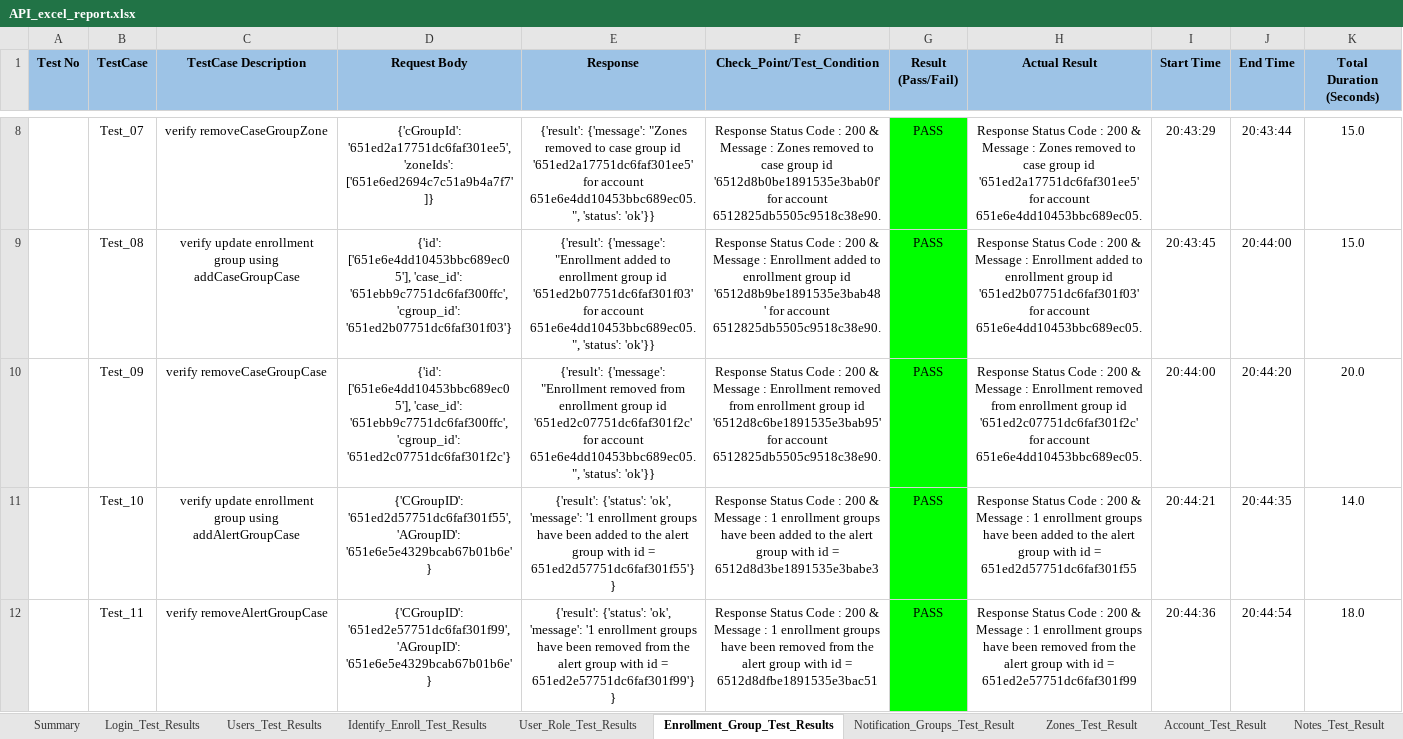
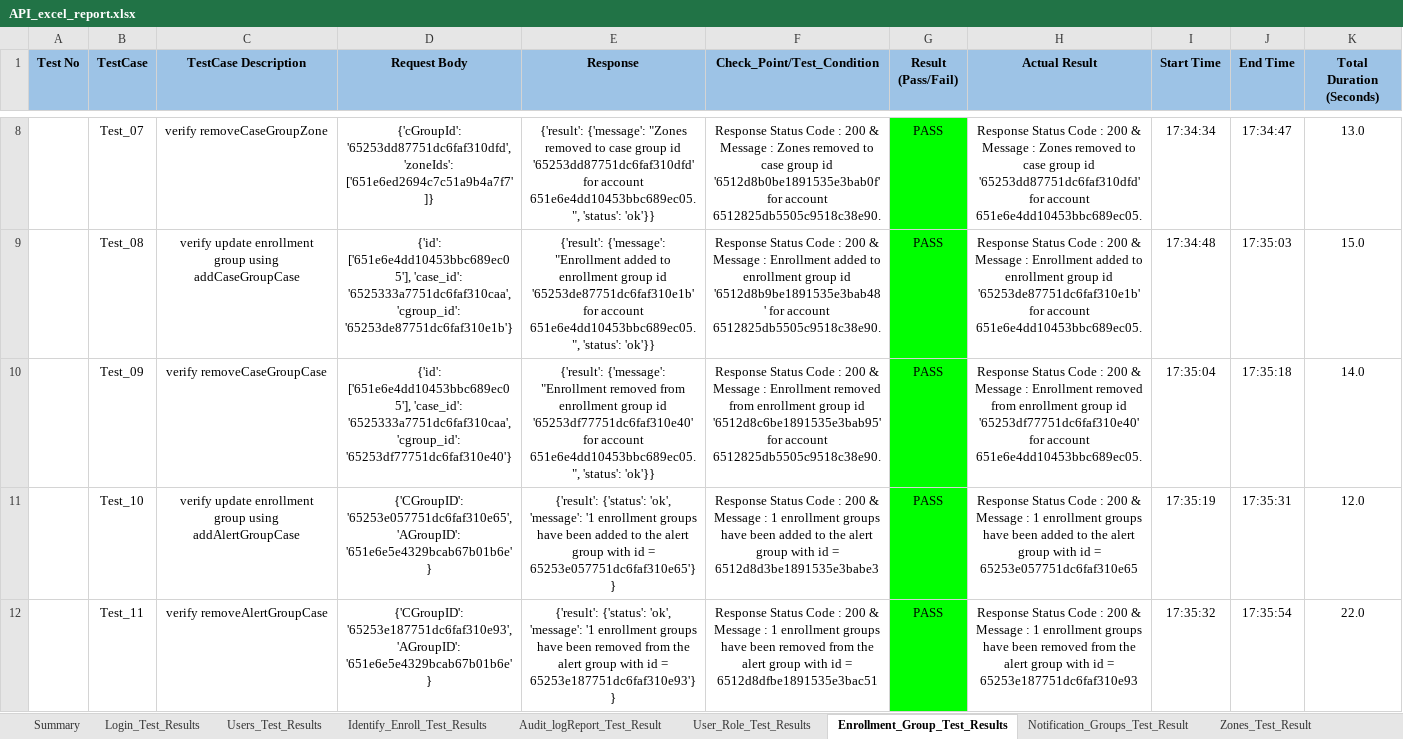
Before and after one commit to shubhampro123/FaceFirst_API_Famework, an Excel workbook: Reports/API_Excel_Report/API_excel_report.xlsx, sheet Enrollment_Group_Test_Results, drawn as a sheet; only a part is shown, gaps mark what is left out; values as stored, in another font and other column widths than the file's, no borders; the diff covers the shown part only; the diff names each change by its address in the sheet, - before the commit and + after, or states it on an @@ line.

```diff
--- a/Reports/API_Excel_Report/API_excel_report.xlsx (sheet Enrollment_Group_Test_Results)
+++ b/Reports/API_Excel_Report/API_excel_report.xlsx (sheet Enrollment_Group_Test_Results)
+sheet tab: Audit_logReport_Test_Result
-D8 (Request Body): {'cGroupId': '651ed2a17751dc6faf301ee5', 'zoneIds': ['651e6ed2694c7c51a9b4a7f7']}
+D8 (Request Body): {'cGroupId': '65253dd87751dc6faf310dfd', 'zoneIds': ['651e6ed2694c7c51a9b4a7f7']}
-E8 (Response): …group id '651ed2a17751dc6faf301ee5' for account…
+E8 (Response): …group id '65253dd87751dc6faf310dfd' for account…
-H8 (Actual Result): …group id '651ed2a17751dc6faf301ee5' for account…
+H8 (Actual Result): …group id '65253dd87751dc6faf310dfd' for account…
-I8 (Start Time): 20:43:29
+I8 (Start Time): 17:34:34
-J8 (End Time): 20:43:44
+J8 (End Time): 17:34:47
-K8 (Total Duration (Seconds)): 15.0
+K8 (Total Duration (Seconds)): 13.0
-D9 (Request Body): …['651e6e4dd10453bbc689ec05'], 'case_id': '651ebb9c7751dc6faf300ffc', 'cgroup_id': '651ed2b07751dc6faf301f03'}
+D9 (Request Body): …['651e6e4dd10453bbc689ec05'], 'case_id': '6525333a7751dc6faf310caa', 'cgroup_id': '65253de87751dc6faf310e1b'}
-E9 (Response): …group id '651ed2b07751dc6faf301f03' for account…
+E9 (Response): …group id '65253de87751dc6faf310e1b' for account…
-H9 (Actual Result): …group id '651ed2b07751dc6faf301f03' for account…
+H9 (Actual Result): …group id '65253de87751dc6faf310e1b' for account…
-I9 (Start Time): 20:43:45
+I9 (Start Time): 17:34:48
-J9 (End Time): 20:44:00
+J9 (End Time): 17:35:03
-D10 (Request Body): …['651e6e4dd10453bbc689ec05'], 'case_id': '651ebb9c7751dc6faf300ffc', 'cgroup_id': '651ed2c07751dc6faf301f2c'}
+D10 (Request Body): …['651e6e4dd10453bbc689ec05'], 'case_id': '6525333a7751dc6faf310caa', 'cgroup_id': '65253df77751dc6faf310e40'}
-E10 (Response): …group id '651ed2c07751dc6faf301f2c' for account…
+E10 (Response): …group id '65253df77751dc6faf310e40' for account…
-H10 (Actual Result): …group id '651ed2c07751dc6faf301f2c' for account…
+H10 (Actual Result): …group id '65253df77751dc6faf310e40' for account…
-I10 (Start Time): 20:44:00
+I10 (Start Time): 17:35:04
-J10 (End Time): 20:44:20
+J10 (End Time): 17:35:18
-K10 (Total Duration (Seconds)): 20.0
+K10 (Total Duration (Seconds)): 14.0
-D11 (Request Body): {'CGroupID': '651ed2d57751dc6faf301f55', 'AGroupID': '651e6e5e4329bcab67b01b6e'}
+D11 (Request Body): {'CGroupID': '65253e057751dc6faf310e65', 'AGroupID': '651e6e5e4329bcab67b01b6e'}
-E11 (Response): …id = 651ed2d57751dc6faf301f55'}}
+E11 (Response): …id = 65253e057751dc6faf310e65'}}
-H11 (Actual Result): …id = 651ed2d57751dc6faf301f55
+H11 (Actual Result): …id = 65253e057751dc6faf310e65
-I11 (Start Time): 20:44:21
+I11 (Start Time): 17:35:19
-J11 (End Time): 20:44:35
+J11 (End Time): 17:35:31
-K11 (Total Duration (Seconds)): 14.0
+K11 (Total Duration (Seconds)): 12.0
-D12 (Request Body): {'CGroupID': '651ed2e57751dc6faf301f99', 'AGroupID': '651e6e5e4329bcab67b01b6e'}
+D12 (Request Body): {'CGroupID': '65253e187751dc6faf310e93', 'AGroupID': '651e6e5e4329bcab67b01b6e'}
-E12 (Response): …id = 651ed2e57751dc6faf301f99'}}
+E12 (Response): …id = 65253e187751dc6faf310e93'}}
-H12 (Actual Result): …id = 651ed2e57751dc6faf301f99
+H12 (Actual Result): …id = 65253e187751dc6faf310e93
-I12 (Start Time): 20:44:36
+I12 (Start Time): 17:35:32
-J12 (End Time): 20:44:54
+J12 (End Time): 17:35:54
-K12 (Total Duration (Seconds)): 18.0
+K12 (Total Duration (Seconds)): 22.0
```
Also changed, not shown: 27 edited cells elsewhere in this sheet, sheet Identify_Enroll_Test_Results, sheet Users_Test_Results, sheet Notes_Test_Result, sheet Notification_Groups_Test_Result, sheet Login_Test_Results, sheet Account_Test_Result, 1 more sheet, API_Test_Data/API_Test_Data_Excel.xlsx, 27 other files.
